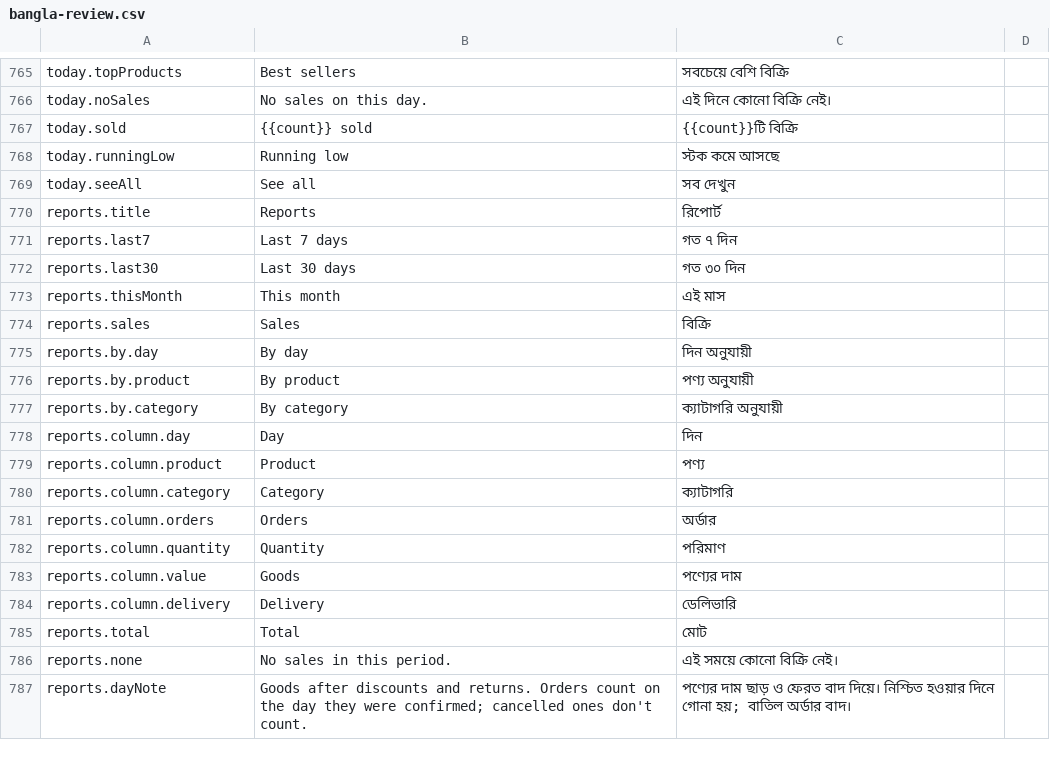
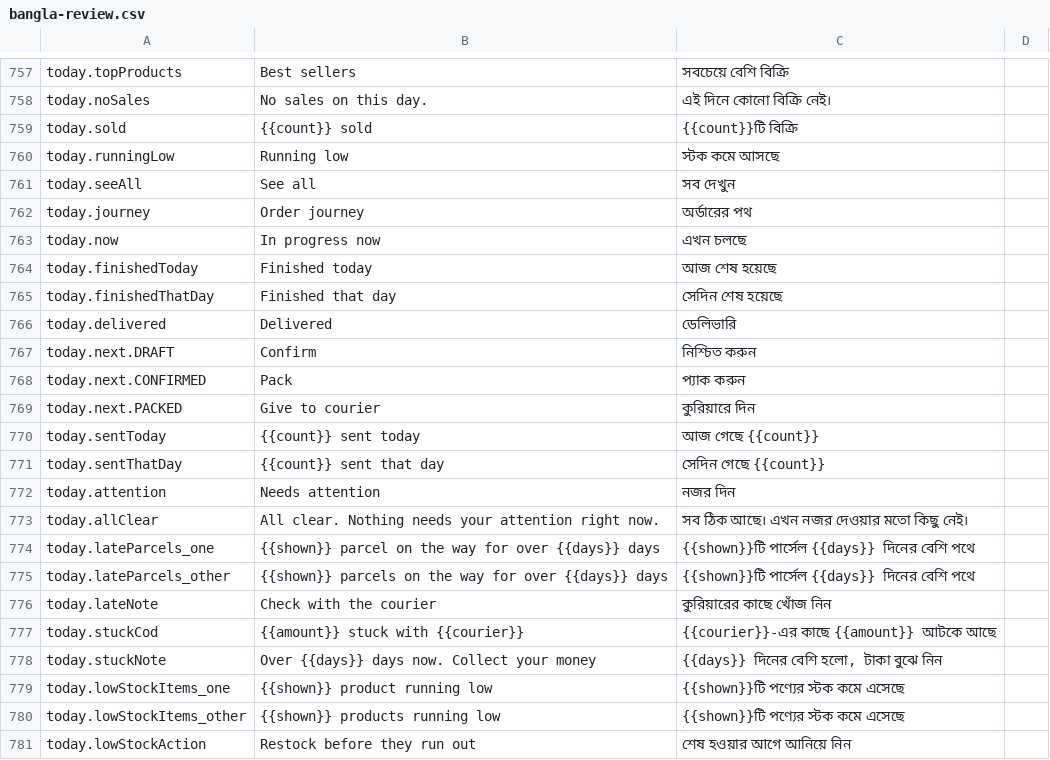
Before and after one commit to Al-Mahamud/online-seller-saas, a CSV file: docs/bangla-review.csv, drawn as a sheet; only a part is shown, gaps mark what is left out; the shorter side is filled out with more unchanged rows; the diff covers the shown part only.

```diff
--- a/docs/bangla-review.csv
+++ b/docs/bangla-review.csv
@@ -769 +761,21 @@
 "today.seeAll","See all","সব দেখুন",""
+"today.journey","Order journey","অর্ডারের পথ",""
+"today.now","In progress now","এখন চলছে",""
+"today.finishedToday","Finished today","আজ শেষ হয়েছে",""
+"today.finishedThatDay","Finished that day","সেদিন শেষ হয়েছে",""
+"today.delivered","Delivered","ডেলিভারি",""
+"today.next.DRAFT","Confirm","নিশ্চিত করুন",""
+"today.next.CONFIRMED","Pack","প্যাক করুন",""
+"today.next.PACKED","Give to courier","কুরিয়ারে দিন",""
+"today.sentToday","{{count}} sent today","আজ গেছে {{count}}",""
+"today.sentThatDay","{{count}} sent that day","সেদিন গেছে {{count}}",""
+"today.attention","Needs attention","নজর দিন",""
+"today.allClear","All clear. Nothing needs your attention right now.","সব ঠিক আছে। এখন নজর দেওয়ার মতো কিছু নেই।",""
+"today.lateParcels_one","{{shown}} parcel on the way for over {{days}} days","{{shown}}টি পার্সেল {{days}} দিনের বেশি পথে",""
+"today.lateParcels_other","{{shown}} parcels on the way for over {{days}} days","{{shown}}টি পার্সেল {{days}} দিনের বেশি পথে",""
+"today.lateNote","Check with the courier","কুরিয়ারের কাছে খোঁজ নিন",""
+"today.stuckCod","{{amount}} stuck with {{courier}}","{{courier}}-এর কাছে {{amount}} আটকে আছে",""
+"today.stuckNote","Over {{days}} days now. Collect your money","{{days}} দিনের বেশি হলো, টাকা বুঝে নিন",""
+"today.lowStockItems_one","{{shown}} product running low","{{shown}}টি পণ্যের স্টক কমে এসেছে",""
+"today.lowStockItems_other","{{shown}} products running low","{{shown}}টি পণ্যের স্টক কমে এসেছে",""
+"today.lowStockAction","Restock before they run out","শেষ হওয়ার আগে আনিয়ে নিন",""
```
Also changed, not shown: 24 added rows and 8 removed rows elsewhere in this file, 21 other files.
